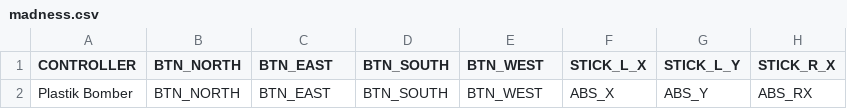
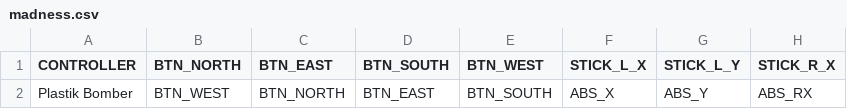
Before and after one commit to Schrotty/thunder-remote, a CSV file: thunder_remote/profiles/madness.csv, drawn as a sheet; only a part is shown; the diff names each change by its address in the sheet, - before the commit and + after, or states it on an @@ line.

```diff
--- a/thunder_remote/profiles/madness.csv
+++ b/thunder_remote/profiles/madness.csv
-B2 (BTN_NORTH): BTN_NORTH
+B2 (BTN_NORTH): BTN_WEST
-C2 (BTN_EAST): BTN_EAST
+C2 (BTN_EAST): BTN_NORTH
-D2 (BTN_SOUTH): BTN_SOUTH
+D2 (BTN_SOUTH): BTN_EAST
-E2 (BTN_WEST): BTN_WEST
+E2 (BTN_WEST): BTN_SOUTH
```
Also changed, not shown: 7 other files.
